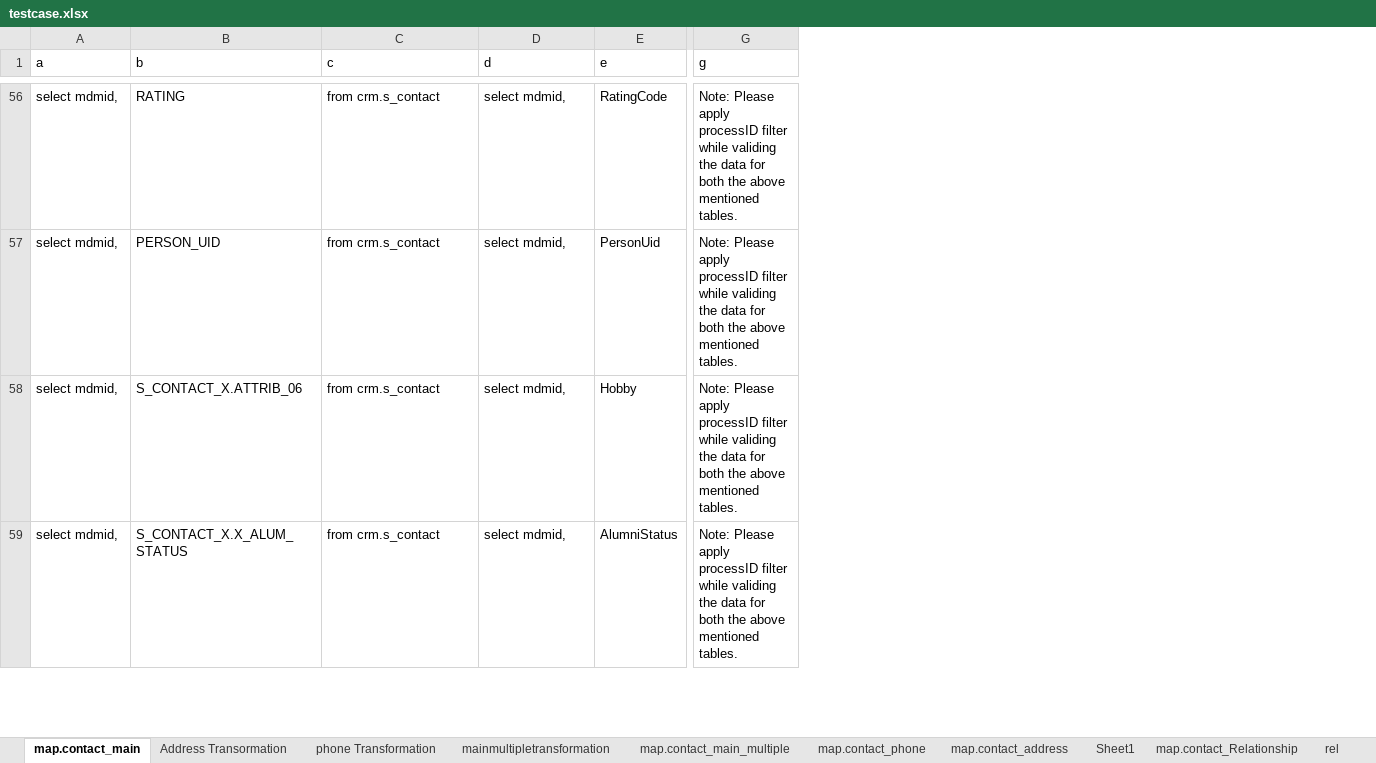
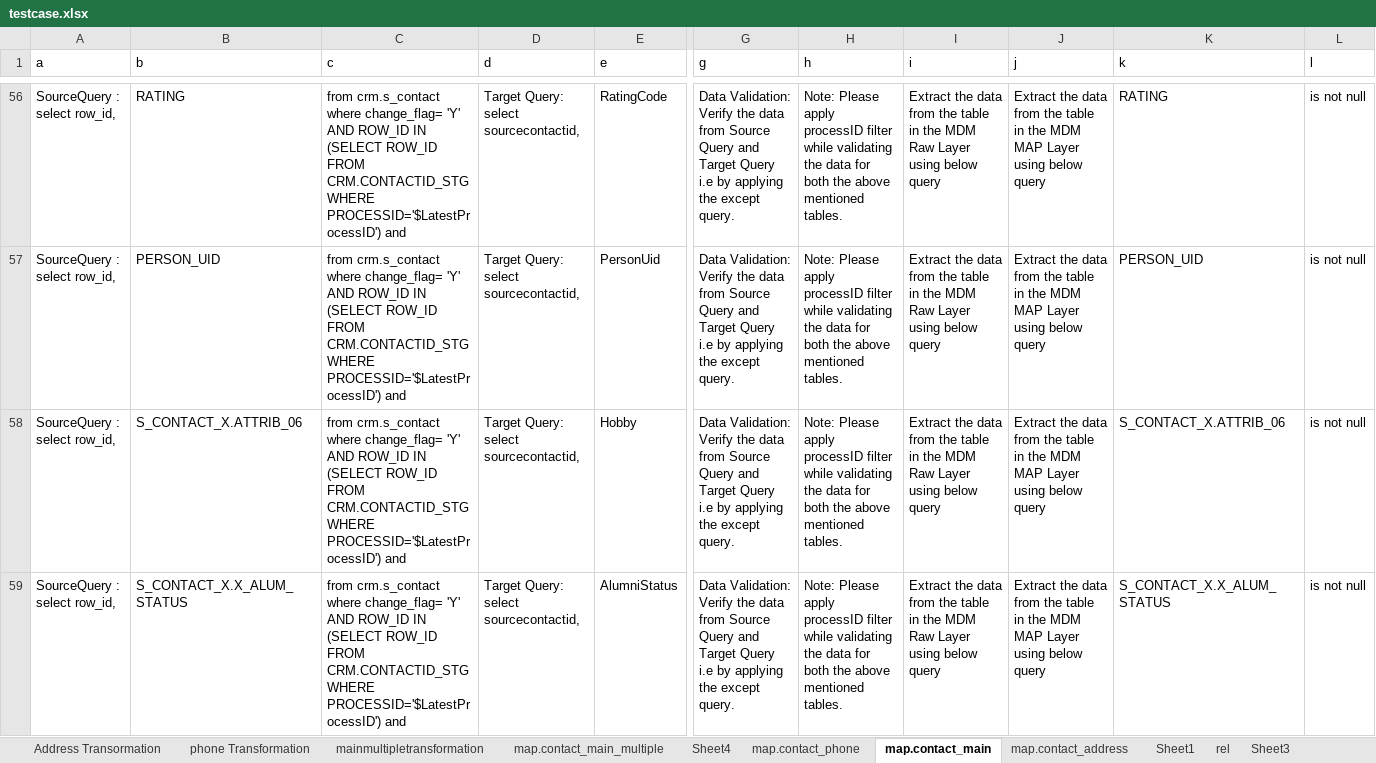
Before and after one commit to priya24it/SeleniumProject, an Excel workbook: PythonPrograms/testcase.xlsx, sheet map.contact_main, drawn as a sheet; only a part is shown, gaps mark what is left out; values as stored, in another font and other column widths than the file's, no borders; the diff covers the shown part only; the diff names each change by its address in the sheet, - before the commit and + after, or states it on an @@ line.

```diff
--- a/PythonPrograms/testcase.xlsx (sheet map.contact_main)
+++ b/PythonPrograms/testcase.xlsx (sheet map.contact_main)
+sheet tab: Sheet4
@@ sheet tab order changed: Address Transormation | phone Transformation | mainmultipletransformation | map.contact_main_multiple | Sheet4 | map.contact_phone | map.contact_main | map.contact_address | Sheet1 | rel | Sheet3 @@
+column H (h), rows 56-59: all Note: Please apply processID filter while validating the data for both the above mentioned tables.
+column I (i), rows 56-59: all Extract the data from the table in the MDM Raw Layer using below query
+column J (j), rows 56-59: all Extract the data from the table in the MDM MAP Layer using below query
+column K (k), rows 56-59: RATING | PERSON_UID | S_CONTACT_X.ATTRIB_06 | S_CONTACT_X.X_ALUM_STATUS
+column L (l), rows 56-59: all is not null
-A56:A59 (a): select mdmid,
+A56:A59 (a): SourceQuery : select row_id,
-C56:C59 (c): from crm.s_contact
+C56:C59 (c): from crm.s_contact where change_flag= 'Y' AND ROW_ID IN (SELECT ROW_ID FROM CRM.CONTACTID_STG WHERE PROCESSID='$LatestProcessID') and
-D56:D59 (d): select mdmid,
+D56:D59 (d): Target Query: select sourcecontactid,
-G56:G59 (g): Note: Please apply processID filter while validing the data for both the above mentioned tables.
+G56:G59 (g): Data Validation: Verify the data from Source Query and Target Query i.e by applying the except query.
```
Also changed, not shown: 260 edited cells elsewhere in this sheet, sheet map.contact_phone, sheet map.contact_address, sheet map.contact_main_multiple, sheet map.contact_Relationship, sheet map.contact_board, sheet Sheet2, 2 more sheets, DDT.xlsx, PythonPrograms/sample.xlsx, 3 other files.
